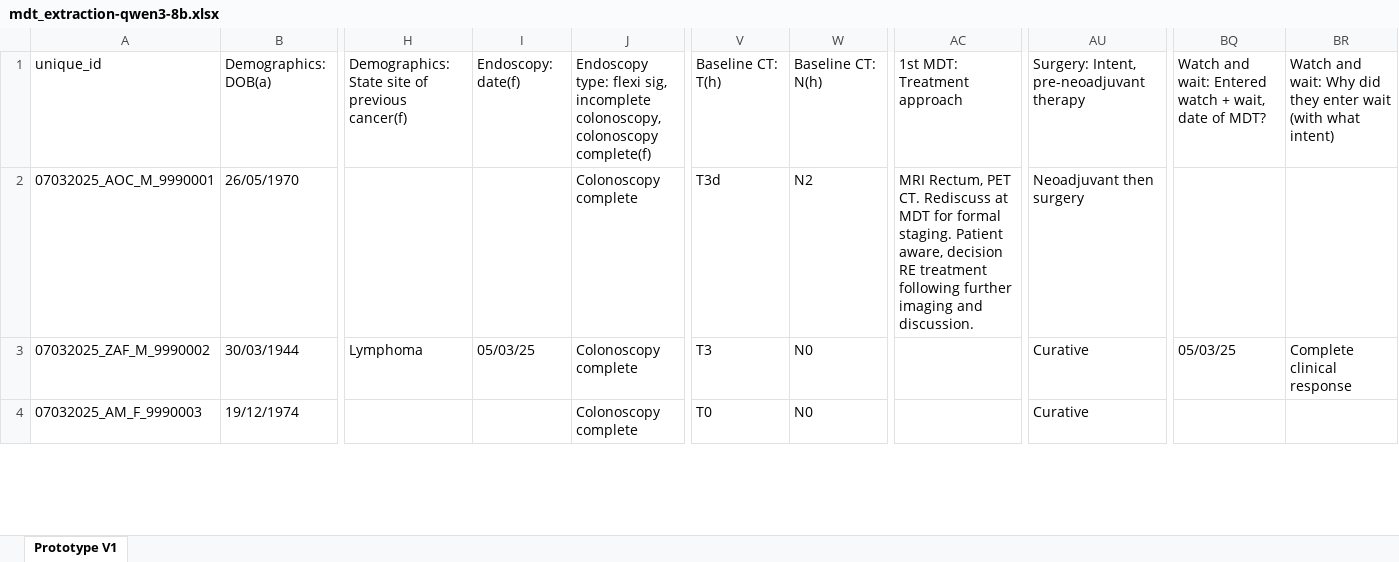
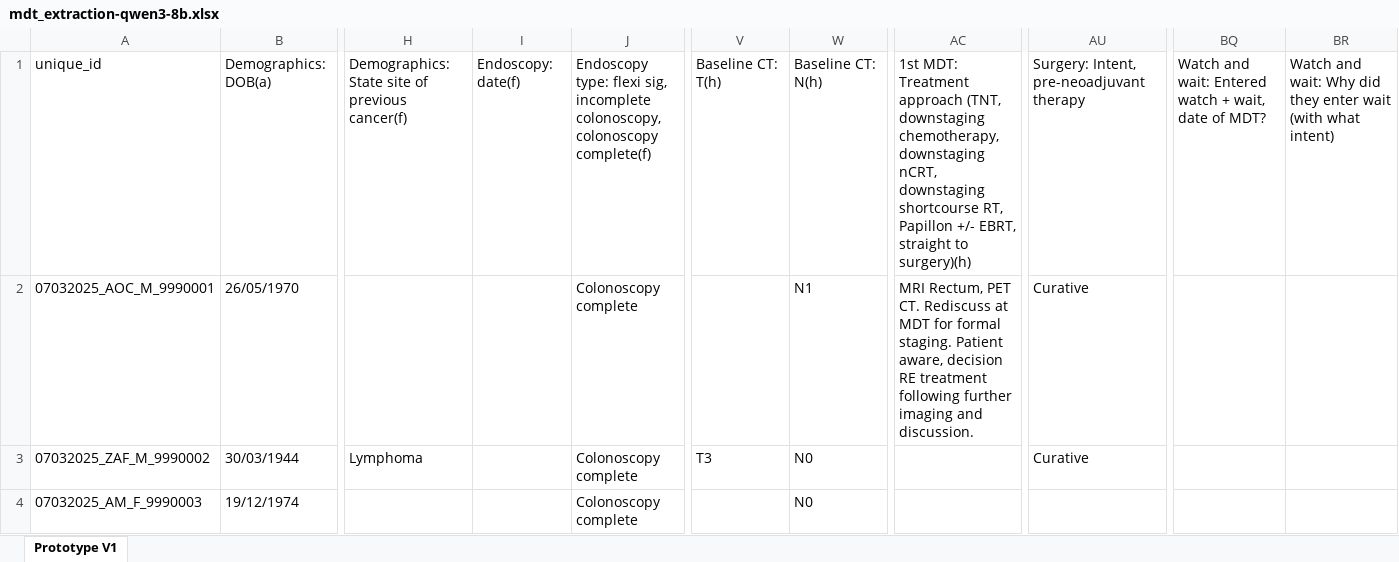
Before and after one commit to EndryuN/Clinical-AI, an Excel workbook: extraction_results/mdt_extraction-qwen3-8b.xlsx, sheet Prototype V1, drawn as a sheet; only a part is shown, gaps mark what is left out; values as stored, in another font and other column widths than the file's, no cell formats; the diff covers the shown part only; the diff names each change by its address in the sheet, - before the commit and + after, or states it on an @@ line.

Commit message:
3 new results
-qwen3:8b
-qwen3:14b
-llama9.1:8b

```diff
--- a/extraction_results/mdt_extraction-qwen3-8b.xlsx (sheet Prototype V1)
+++ b/extraction_results/mdt_extraction-qwen3-8b.xlsx (sheet Prototype V1)
-AC1: …Treatment approach
+AC1: …Treatment approach (TNT, downstaging chemotherapy, downstaging nCRT, downstaging shortcourse RT, Papillon +/- EBRT, straight to surgery)(h)
-V2: T3d
+V2: (empty)
-W2: N2
+W2: N1
-AU2: Neoadjuvant then surgery
+AU2: Curative
-I3: 05/03/25
+I3: (empty)
-BQ3: 05/03/25
+BQ3: (empty)
-BR3: Complete clinical response
+BR3: (empty)
-V4: T0
+V4: (empty)
-AU4: Curative
+AU4: (empty)
```
Also changed, not shown: 260 edited cells elsewhere in this sheet, cell formats, extraction_results/mdt_extraction-ollama3.1-8b.xlsx, 2 other files.
